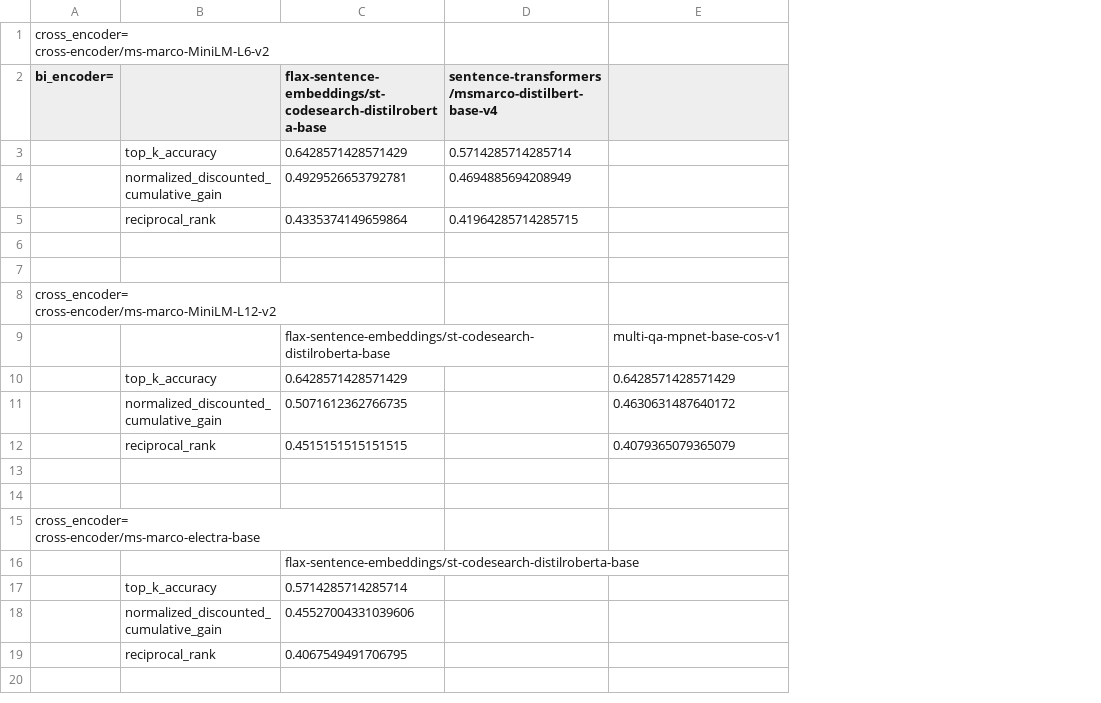
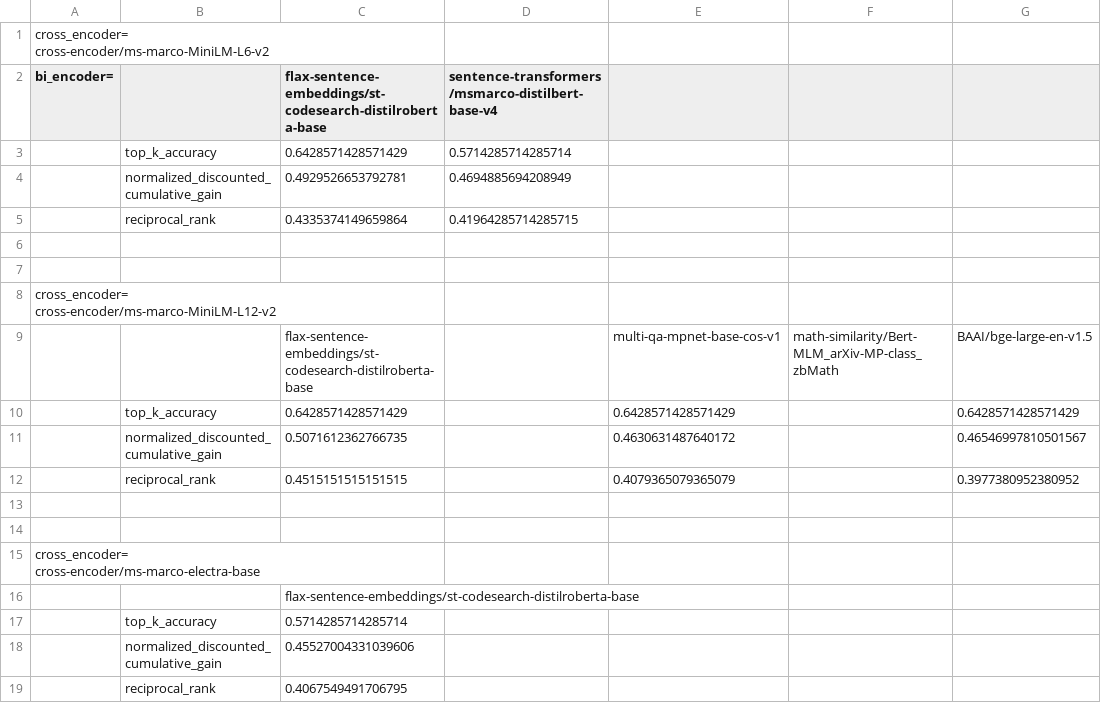
Before and after one commit to FabianK-Dev/IsaSearch, a CSV file: benchmark/model_comparison.csv, drawn as a sheet; the diff names each change by its address in the sheet, - before the commit and + after, or states it on an @@ line.

Commit message:
Add benchmark values to model_comparison.csv

```diff
--- a/benchmark/model_comparison.csv
+++ b/benchmark/model_comparison.csv
+column F, row 9: math-similarity/Bert-MLM_arXiv-MP-class_zbMath
+column G, rows 9-12: BAAI/bge-large-en-v1.5 | 0.6428571428571429 | 0.46546997810501567 | 0.3977380952380952
```
